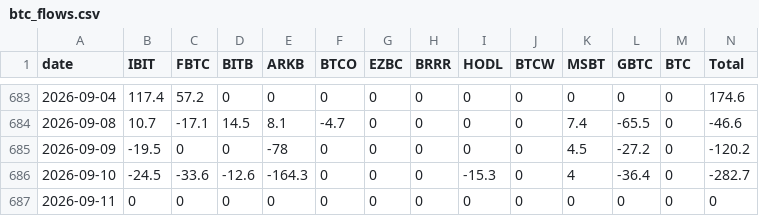
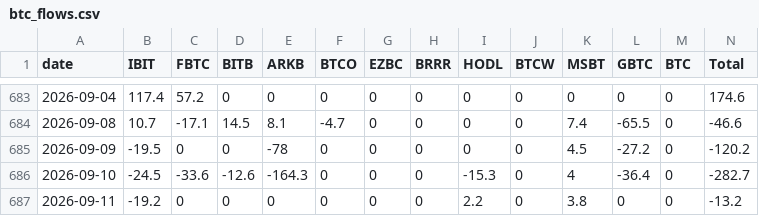
Before and after one commit to btabiado/alpine-data, a CSV file: data/btc_flows.csv, drawn as a sheet; only a part is shown, gaps mark what is left out.

```diff
--- a/data/btc_flows.csv
+++ b/data/btc_flows.csv
@@ -686,2 +686,2 @@ date,IBIT,FBTC,BITB,ARKB,BTCO,EZBC,BRRR,HODL,BTCW,MSBT,GBTC,BTC,Total
 2026-09-10,-24.5,-33.6,-12.6,-164.3,0,0,0,-15.3,0,4,-36.4,0,-282.7
-2026-09-11,0,0,0,0,0,0,0,0,0,0,0,0,0
+2026-09-11,-19.2,0,0,0,0,0,0,2.2,0,3.8,0,0,-13.2
```
Also changed, not shown: data/eth_flows.csv.
